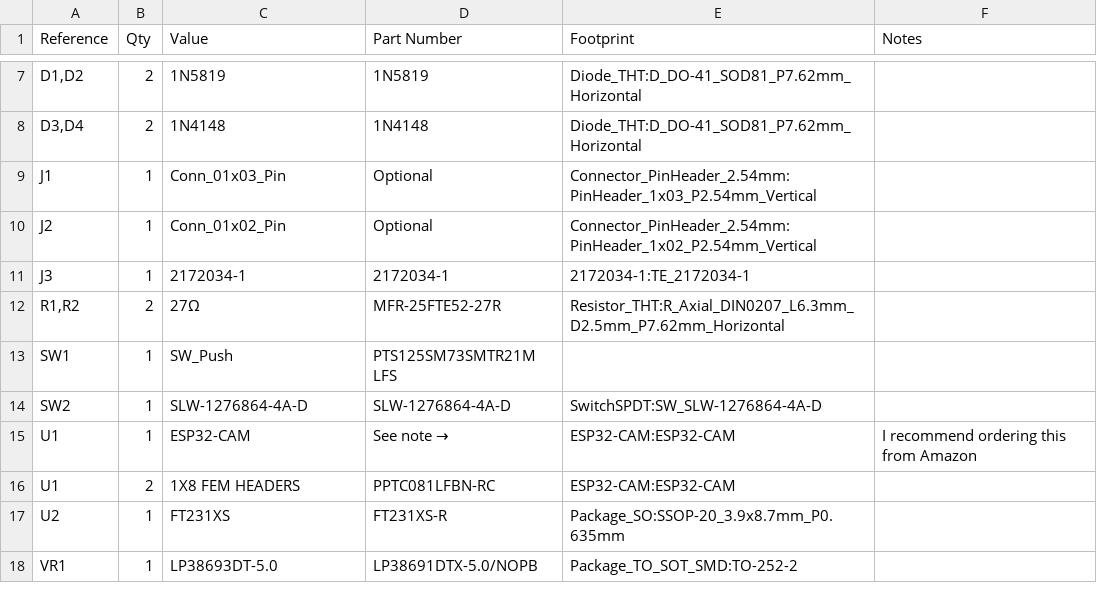
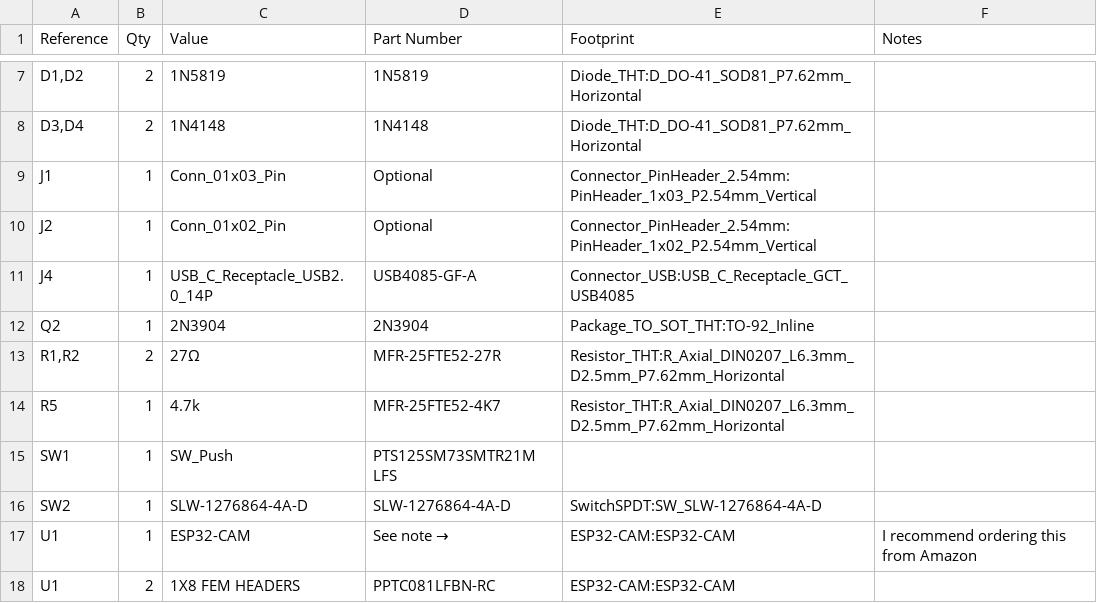
Before and after one commit to vaugerbird/sstv-backpack, a CSV file: hardware/v1.1/sstv-backpack.csv, drawn as a sheet; only a part is shown, gaps mark what is left out; the shorter side is filled out with more unchanged rows.

```diff
--- a/hardware/v1.1/sstv-backpack.csv
+++ b/hardware/v1.1/sstv-backpack.csv
@@ -10,4 +10,6 @@ J1,1,Conn_01x03_Pin,Optional,Connector_PinHeader_2.54mm:PinHeader_1x03_P2.54mm_V
 J2,1,Conn_01x02_Pin,Optional,Connector_PinHeader_2.54mm:PinHeader_1x02_P2.54mm_Vertical,
-J3,1,2172034-1,2172034-1,2172034-1:TE_2172034-1,
+J4,1,USB_C_Receptacle_USB2.0_14P,USB4085-GF-A,Connector_USB:USB_C_Receptacle_GCT_USB4085,
+Q2,1,2N3904,2N3904,Package_TO_SOT_THT:TO-92_Inline,
 "R1,R2",2,27Ω,MFR-25FTE52-27R,Resistor_THT:R_Axial_DIN0207_L6.3mm_D2.5mm_P7.62mm_Horizontal,
+R5,1,4.7k,MFR-25FTE52-4K7,Resistor_THT:R_Axial_DIN0207_L6.3mm_D2.5mm_P7.62mm_Horizontal,
 SW1,1,SW_Push,PTS125SM73SMTR21M LFS,,
```
Also changed, not shown: 3 other files.
